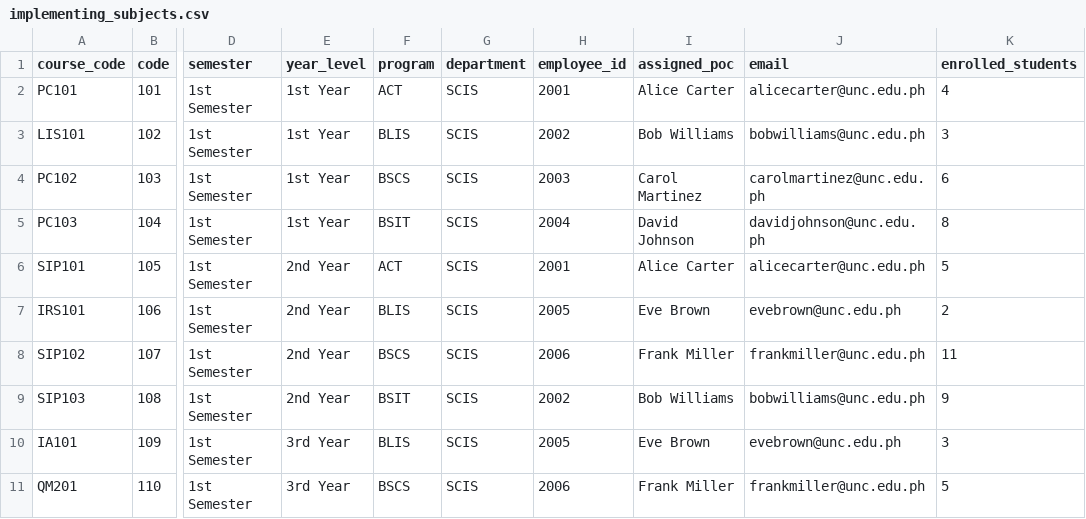
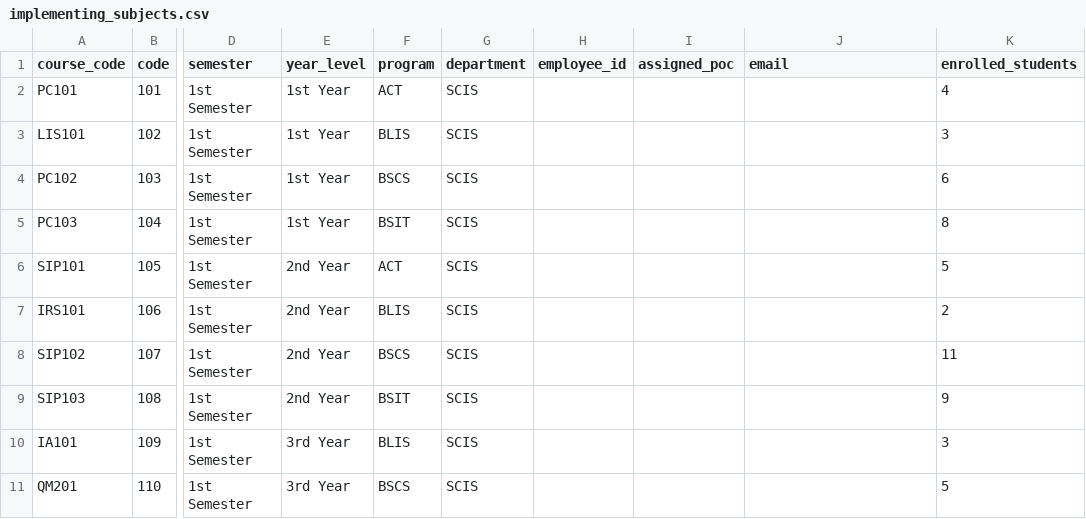
Before and after one commit to JuD990/EIEPIMS, a CSV file: storage/app/uploads/implementing_subjects.csv, drawn as a sheet; only a part is shown, gaps mark what is left out; the diff covers the shown part only; the diff names each change by its address in the sheet, - before the commit and + after, or states it on an @@ line.

```diff
--- a/storage/app/uploads/implementing_subjects.csv
+++ b/storage/app/uploads/implementing_subjects.csv
-H2 (employee_id): 2001
+H2 (employee_id): (empty)
-I2 (assigned_poc): Alice Carter
+I2 (assigned_poc): (empty)
-J2 (email): alicecarter@unc.edu.ph
+J2 (email): (empty)
-H3 (employee_id): 2002
+H3 (employee_id): (empty)
-I3 (assigned_poc): Bob Williams
+I3 (assigned_poc): (empty)
-J3 (email): bobwilliams@unc.edu.ph
+J3 (email): (empty)
-H4 (employee_id): 2003
+H4 (employee_id): (empty)
-I4 (assigned_poc): Carol Martinez
+I4 (assigned_poc): (empty)
-J4 (email): carolmartinez@unc.edu.ph
+J4 (email): (empty)
-H5 (employee_id): 2004
+H5 (employee_id): (empty)
-I5 (assigned_poc): David Johnson
+I5 (assigned_poc): (empty)
-J5 (email): davidjohnson@unc.edu.ph
+J5 (email): (empty)
-H6 (employee_id): 2001
+H6 (employee_id): (empty)
-I6 (assigned_poc): Alice Carter
+I6 (assigned_poc): (empty)
-J6 (email): alicecarter@unc.edu.ph
+J6 (email): (empty)
-H7 (employee_id): 2005
+H7 (employee_id): (empty)
-I7 (assigned_poc): Eve Brown
+I7 (assigned_poc): (empty)
-J7 (email): evebrown@unc.edu.ph
+J7 (email): (empty)
-H8 (employee_id): 2006
+H8 (employee_id): (empty)
-I8 (assigned_poc): Frank Miller
+I8 (assigned_poc): (empty)
-J8 (email): frankmiller@unc.edu.ph
+J8 (email): (empty)
-H9 (employee_id): 2002
+H9 (employee_id): (empty)
-I9 (assigned_poc): Bob Williams
+I9 (assigned_poc): (empty)
-J9 (email): bobwilliams@unc.edu.ph
+J9 (email): (empty)
-H10 (employee_id): 2005
+H10 (employee_id): (empty)
-I10 (assigned_poc): Eve Brown
+I10 (assigned_poc): (empty)
-J10 (email): evebrown@unc.edu.ph
+J10 (email): (empty)
-H11 (employee_id): 2006
+H11 (employee_id): (empty)
-I11 (assigned_poc): Frank Miller
+I11 (assigned_poc): (empty)
-J11 (email): frankmiller@unc.edu.ph
+J11 (email): (empty)
```
Also changed, not shown: 54 edited cells elsewhere in this file, 20 other files.
